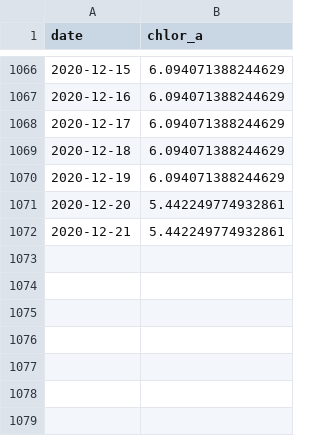
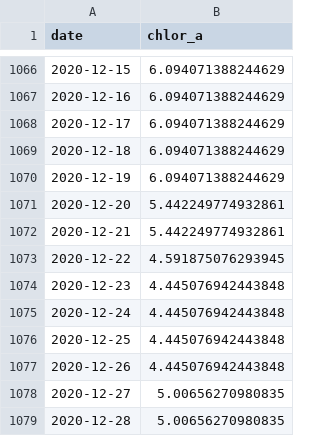
Before and after one commit to marinebon/p2p, a CSV file: data/chl/chl_usa-alc.csv, drawn as a sheet; only a part is shown, gaps mark what is left out.

```diff
--- a/data/chl/chl_usa-alc.csv
+++ b/data/chl/chl_usa-alc.csv
@@ -1072 +1072,8 @@ date,chlor_a
 2020-12-21,5.442249774932861
+2020-12-22,4.591875076293945
+2020-12-23,4.445076942443848
+2020-12-24,4.445076942443848
+2020-12-25,4.445076942443848
+2020-12-26,4.445076942443848
+2020-12-27,5.00656270980835
+2020-12-28,5.00656270980835
```
Also changed, not shown: 2 other files.
